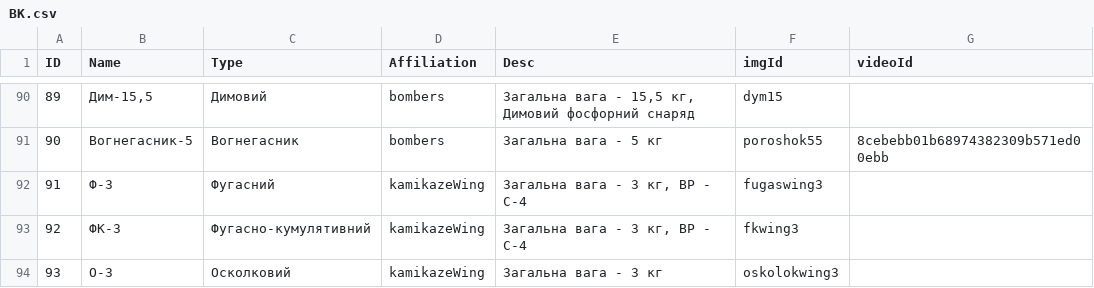
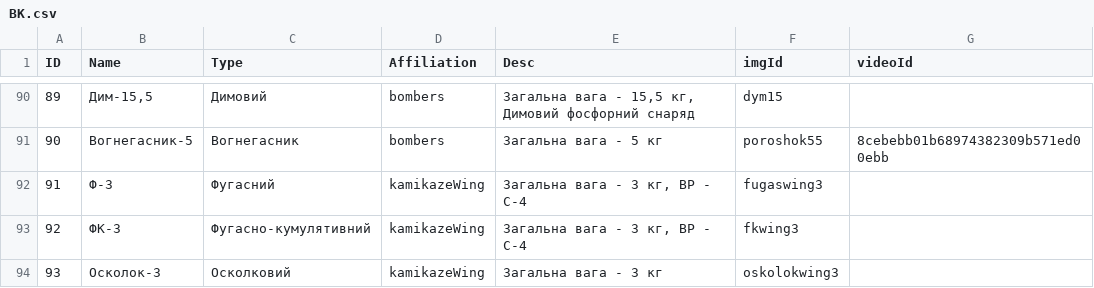
Before and after one commit to Tantsa98/mp125, a CSV file: data/bk/BK.csv, drawn as a sheet; only a part is shown, gaps mark what is left out.

Commit message:
Johnny

```diff
--- a/data/bk/BK.csv
+++ b/data/bk/BK.csv
@@ -93,2 +93,2 @@ ID,Name,Type,Affiliation,Desc,imgId,videoId
 92,ФК-3,Фугасно-кумулятивний,kamikazeWing,"Загальна вага - 3 кг, ВР - С-4",fkwing3,
-93,О-3,Осколковий,kamikazeWing,"Загальна вага - 3 кг",oskolokwing3
+93,Осколок-3,Осколковий,kamikazeWing,"Загальна вага - 3 кг",oskolokwing3
```
